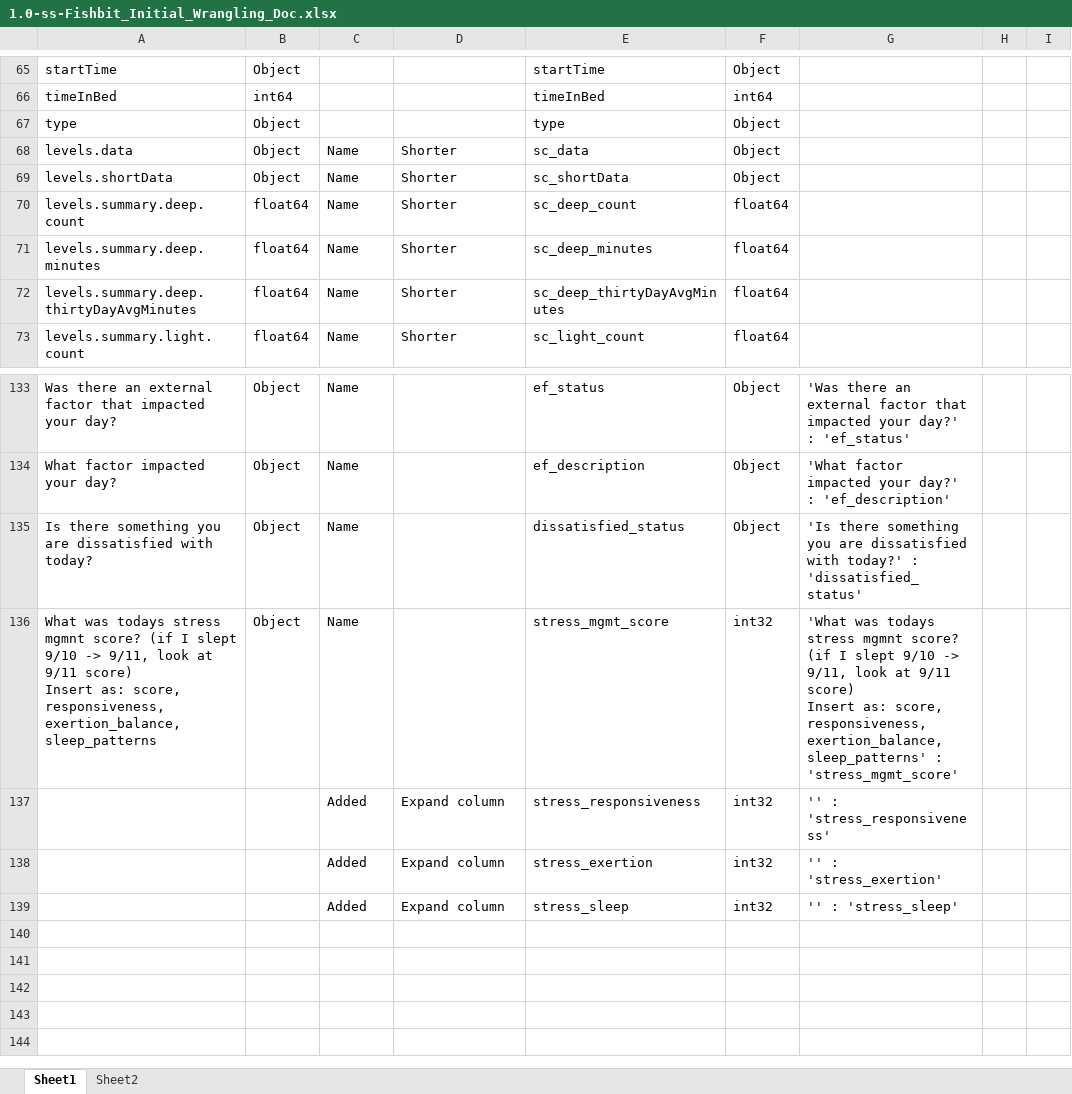
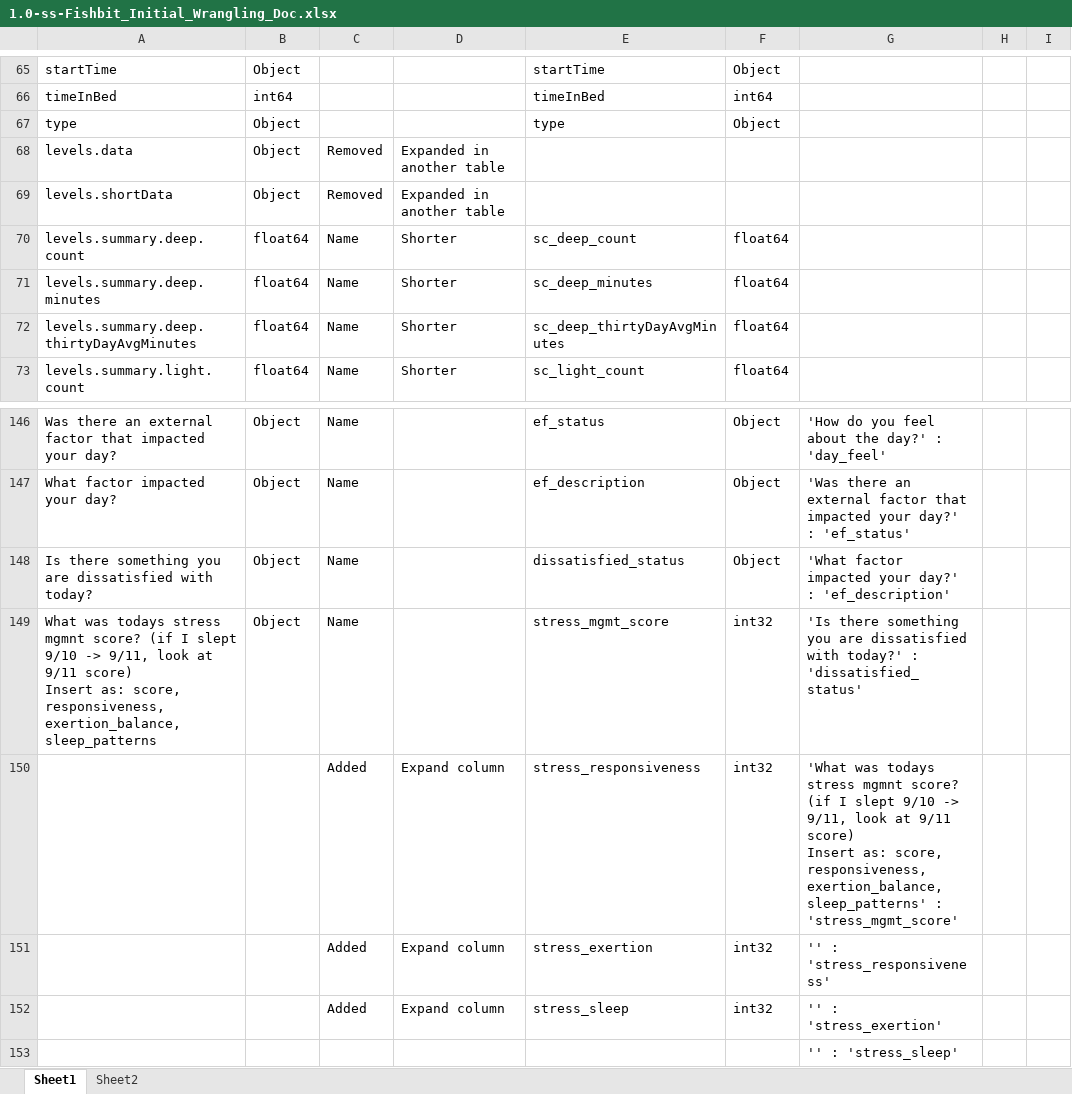
Before and after one commit to Saatvik1/Fishbit, an Excel workbook: docs/Project Workflow Documention/Data Pipeline Architecture/1.0-ss-Fishbit_Initial_Wrangling_Doc.xlsx, sheet Sheet1, drawn as a sheet; only a part is shown, gaps mark what is left out; values as stored, in another font and other column widths than the file's, no borders; charts and pictures and table styles not drawn; addresses are those after the commit; rows hold the shown columns only; ↵ is a line break in a cell; the diff covers the shown part only; the diff names each change by its address in the sheet, - before the commit and + after, or states it on an @@ line.

```diff
--- a/docs/Project Workflow Documention/Data Pipeline Architecture/1.0-ss-Fishbit_Initial_Wrangling_Doc.xlsx (sheet Sheet1)
+++ b/docs/Project Workflow Documention/Data Pipeline Architecture/1.0-ss-Fishbit_Initial_Wrangling_Doc.xlsx (sheet Sheet1)
-C68:C69: Name
+C68:C69: Removed
-D68:D69: Shorter
+D68:D69: Expanded in another table
-E68: sc_data
+E68: (empty)
-F68:F69: Object
+F68:F69: (empty)
-E69: sc_shortData
+E69: (empty)
-G146: 'Was there an external factor that impacted your day?' : 'ef_status'
+G146: 'How do you feel about the day?' : 'day_feel'
-G147: 'What factor impacted your day?' : 'ef_description'
+G147: 'Was there an external factor that impacted your day?' : 'ef_status'
-G148: 'Is there something you are dissatisfied with today?' : 'dissatisfied_status'
+G148: 'What factor impacted your day?' : 'ef_description'
-G149: 'What was todays stress mgmnt score? (if I slept 9/10 -> 9/11, look at 9/11 score) ↵ Insert as: score, responsiveness, exertion_balance, sleep_patterns' : 'stress_mgmt_score'
+G149: 'Is there something you are dissatisfied with today?' : 'dissatisfied_status'
-G150: '' : 'stress_responsiveness'
+G150: 'What was todays stress mgmnt score? (if I slept 9/10 -> 9/11, look at 9/11 score) ↵ Insert as: score, responsiveness, exertion_balance, sleep_patterns' : 'stress_mgmt_score'
-G151: '' : 'stress_exertion'
+G151: '' : 'stress_responsiveness'
-G152: '' : 'stress_sleep'
+G152: '' : 'stress_exertion'
+row 153:  |  |  |  |  |  | '' : 'stress_sleep'
```
Also changed, not shown: 16 added rows, 3 removed rows and 38 edited cells elsewhere in this sheet, 1 other file.
